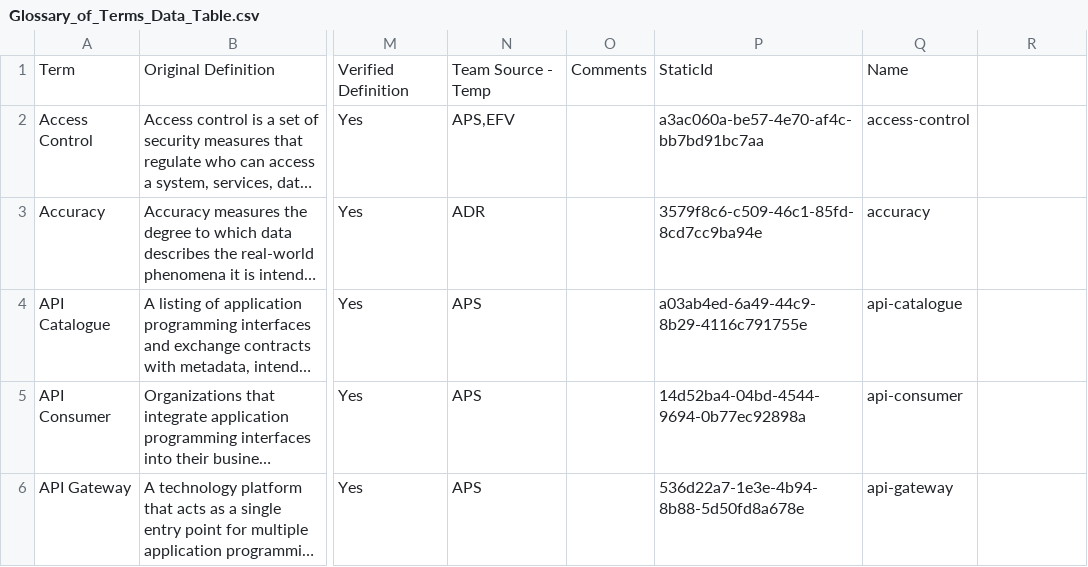
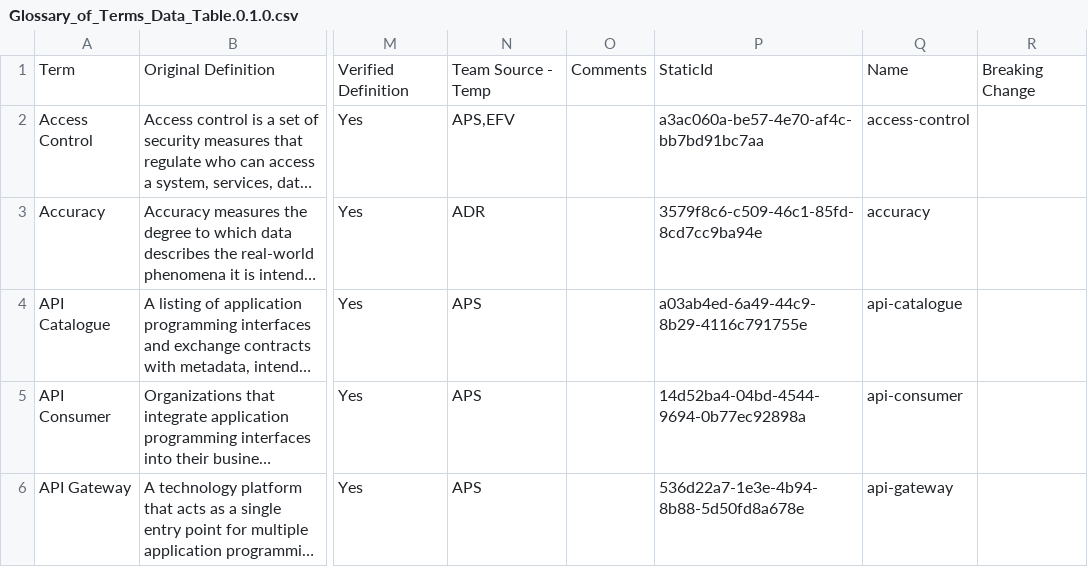
Before and after one commit to bcgov/adr, a CSV file: Apps/Registries/Semantics/Source/Api/Assets/Glossary_of_Terms_Data_Table.0.1.0.csv (was Apps/Registries/Semantics/Source/Api/Assets/Glossary_of_Terms_Data_Table.csv), drawn as a sheet; only a part is shown, gaps mark what is left out; long unchanged cells end in …; the diff names each change by its address in the sheet, - before the commit and + after, or states it on an @@ line.

Commit message:
APS-4803 Implement versioned glossary API and editing

```diff
--- a/Apps/Registries/Semantics/Source/Api/Assets/Glossary_of_Terms_Data_Table.csv
+++ b/Apps/Registries/Semantics/Source/Api/Assets/Glossary_of_Terms_Data_Table.0.1.0.csv
-R1: (empty)
+R1: Breaking Change
```
Also changed, not shown: 56 other files.
